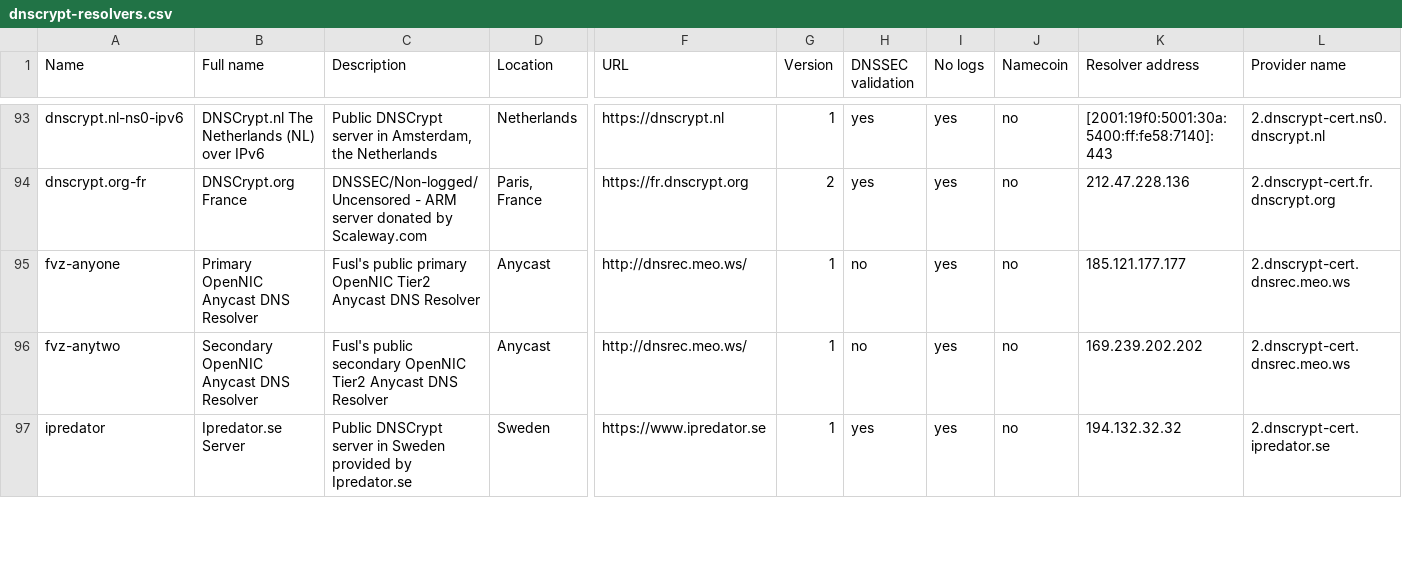
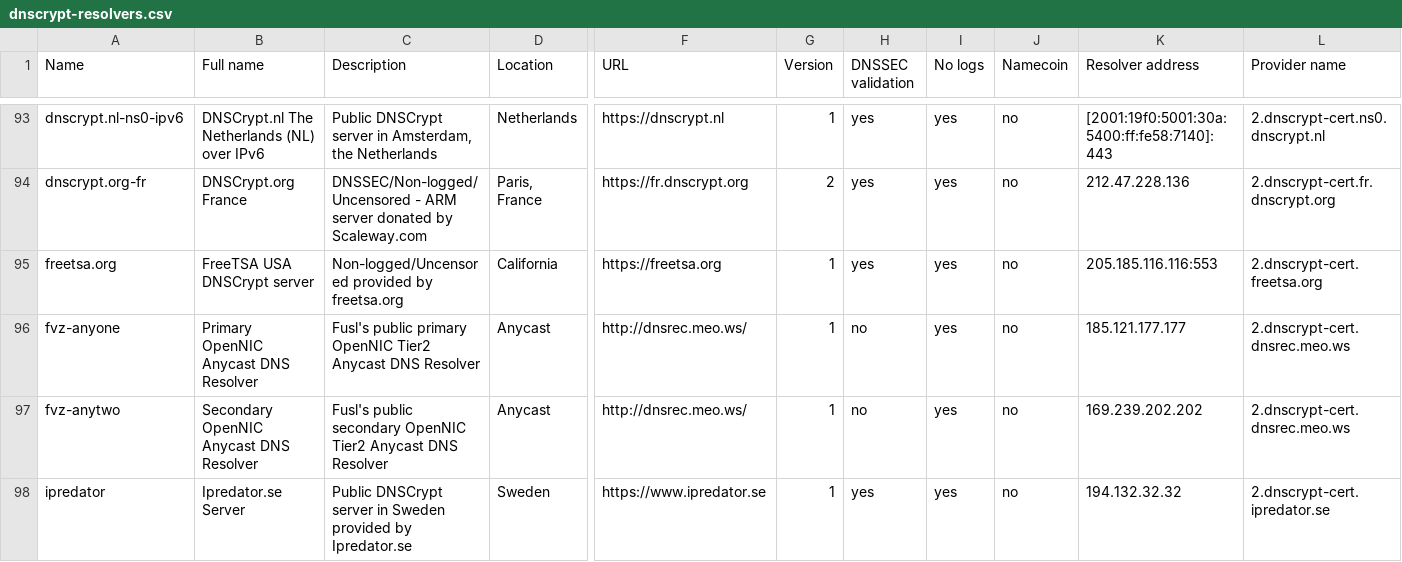
Before and after one commit to dyne/dnscrypt-proxy, a CSV file: dnscrypt-resolvers.csv, drawn as a sheet; only a part is shown, gaps mark what is left out; rows hold the shown columns only; the diff names each change by its address in the sheet, - before the commit and + after, or states it on an @@ line.

Commit message:
FreeTSA
I did not know that the Freetsa server was not on the csv listing since October of last year. I continue to use the server without problems.

Maybe there was a temporary connectivity problem at some point, but it certainly did not go on in time. If you want, you can add it again

```diff
--- a/dnscrypt-resolvers.csv
+++ b/dnscrypt-resolvers.csv
+row 95: freetsa.org | FreeTSA USA DNSCrypt server | Non-logged/Uncensored provided by freetsa.org | California | https://freetsa.org | 1 | yes | yes | no | 205.185.116.116:553 | 2.dnscrypt-cert.freetsa.org
```
